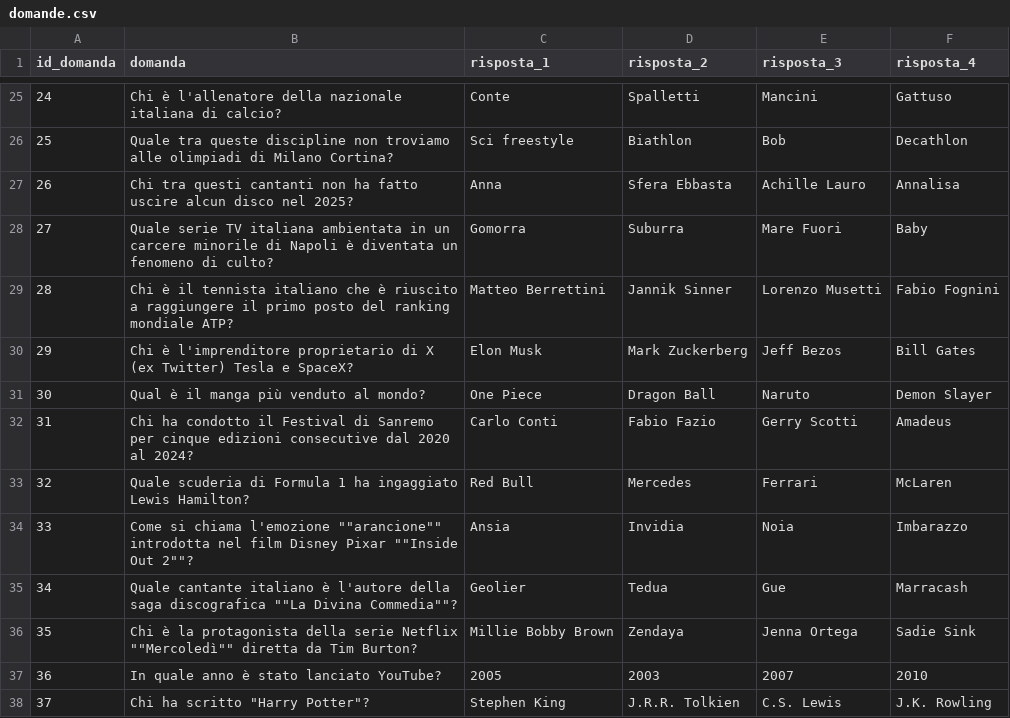
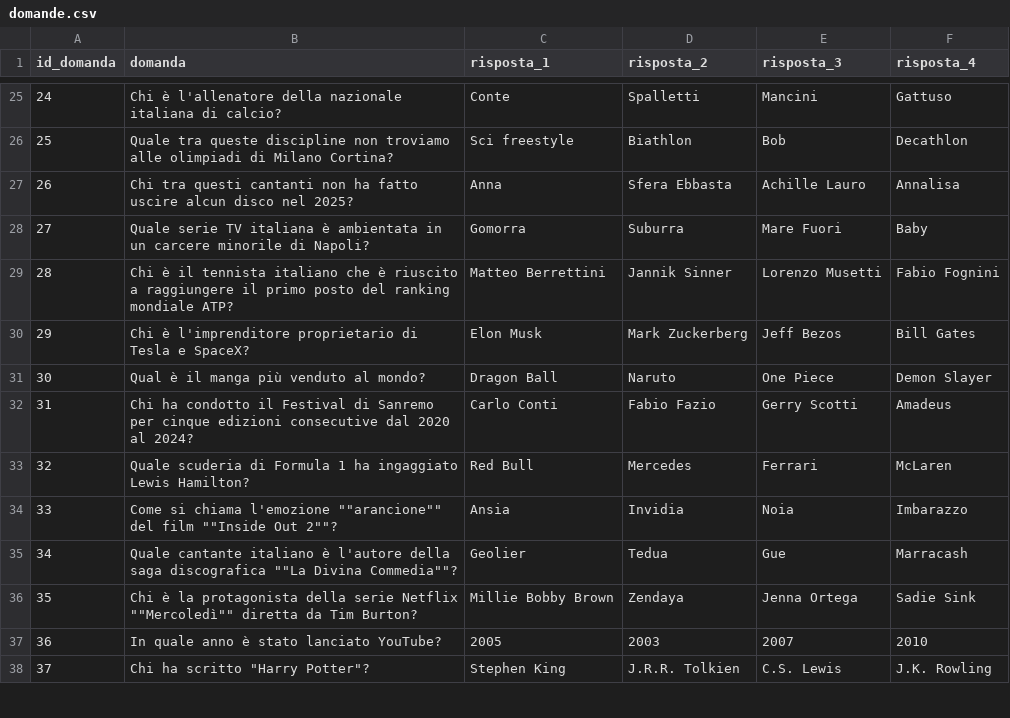
Before and after one commit to PythonBiellaGroup/LearningPythonWithGames, a CSV file: game13/domande.csv, drawn as a sheet; only a part is shown, gaps mark what is left out.

```diff
--- a/game13/domande.csv
+++ b/game13/domande.csv
@@ -27,9 +27,9 @@ id_domanda,domanda,risposta_1,risposta_2,risposta_3,risposta_4
 26,Chi tra questi cantanti non ha fatto uscire alcun disco nel 2025?,Anna,Sfera Ebbasta,Achille Lauro,Annalisa
-27,Quale serie TV italiana ambientata in un carcere minorile di Napoli è diventata un fenomeno di culto?,Gomorra,Suburra,Mare Fuori,Baby
+27,Quale serie TV italiana è ambientata in un carcere minorile di Napoli?,Gomorra,Suburra,Mare Fuori,Baby
 28,Chi è il tennista italiano che è riuscito a raggiungere il primo posto del ranking mondiale ATP?,Matteo Berrettini,Jannik Sinner,Lorenzo Musetti,Fabio Fognini
-29,Chi è l'imprenditore proprietario di X (ex Twitter) Tesla e SpaceX?,Elon Musk,Mark Zuckerberg,Jeff Bezos,Bill Gates
-30,Qual è il manga più venduto al mondo?,One Piece,Dragon Ball,Naruto,Demon Slayer
+29,Chi è l'imprenditore proprietario di Tesla e SpaceX?,Elon Musk,Mark Zuckerberg,Jeff Bezos,Bill Gates
+30,Qual è il manga più venduto al mondo?,Dragon Ball,Naruto,One Piece,Demon Slayer
 31,Chi ha condotto il Festival di Sanremo per cinque edizioni consecutive dal 2020 al 2024?,Carlo Conti,Fabio Fazio,Gerry Scotti,Amadeus
 32,Quale scuderia di Formula 1 ha ingaggiato Lewis Hamilton?,Red Bull,Mercedes,Ferrari,McLaren
-33,Come si chiama l'emozione ""arancione"" introdotta nel film Disney Pixar ""Inside Out 2""?,Ansia,Invidia,Noia,Imbarazzo
+33,Come si chiama l'emozione ""arancione"" del film ""Inside Out 2""?,Ansia,Invidia,Noia,Imbarazzo
 34,Quale cantante italiano è l'autore della saga discografica ""La Divina Commedia""?,Geolier,Tedua,Gue,Marracash
```
Also changed, not shown: 1 other file.
